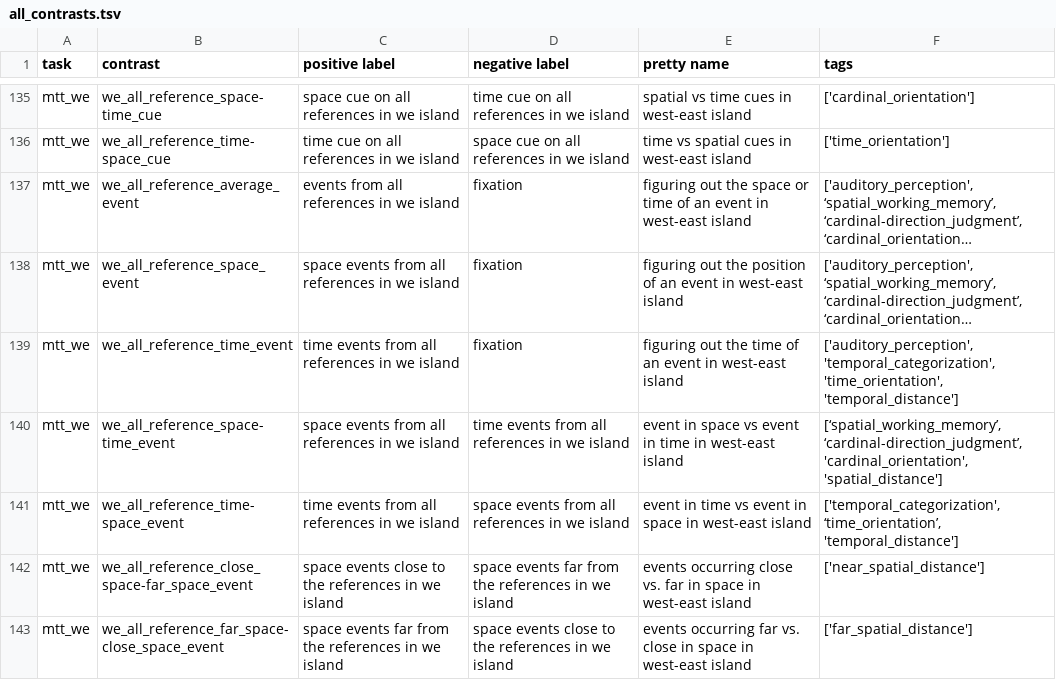
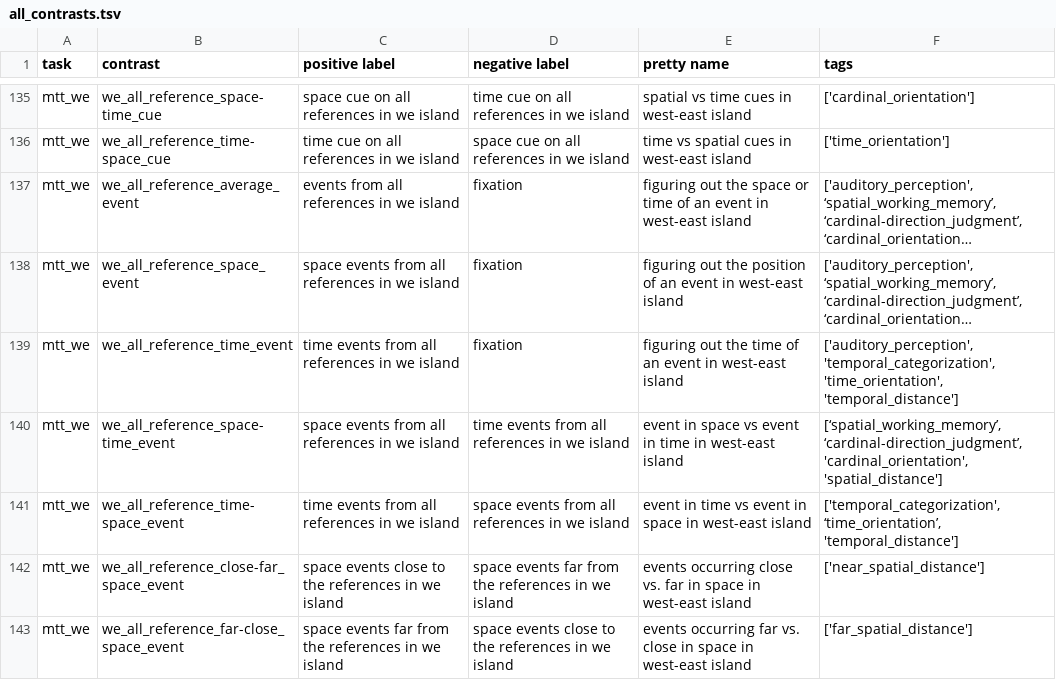
Before and after one commit to individual-brain-charting/public_analysis_code, a TSV file: ibc_data/all_contrasts.tsv, drawn as a sheet; only a part is shown, gaps mark what is left out; long unchanged cells end in …; the diff covers the shown part only.

```diff
--- a/ibc_data/all_contrasts.tsv
+++ b/ibc_data/all_contrasts.tsv
@@ -141,3 +141,3 @@ mtt_we	we_all_reference_space-time_event	space events from all references in we
 mtt_we	we_all_reference_time-space_event	time events from all references in we island	space events from all references in we island	event in time vs event in space in west-east island	['temporal_categorization', ‘time_orientation’, 'temporal_distance']
-mtt_we	we_all_reference_close_space-far_space_event	space events close to the references in we island	space events far from the references in we island	events occurring close vs. far in space in west-east island	['near_spatial_distance']
-mtt_we	we_all_reference_far_space-close_space_event	space events far from the references in we island	space events close to the references in we island	events occurring far vs. close in space in west-east island	['far_spatial_distance']
+mtt_we	we_all_reference_close-far_space_event	space events close to the references in we island	space events far from the references in we island	events occurring close vs. far in space in west-east island	['near_spatial_distance']
+mtt_we	we_all_reference_far-close_space_event	space events far from the references in we island	space events close to the references in we island	events occurring far vs. close in space in west-east island	['far_spatial_distance']
```
Also changed, not shown: 18 edited cells elsewhere in this file, ibc_data/main_contrasts.tsv, 1 other file.
